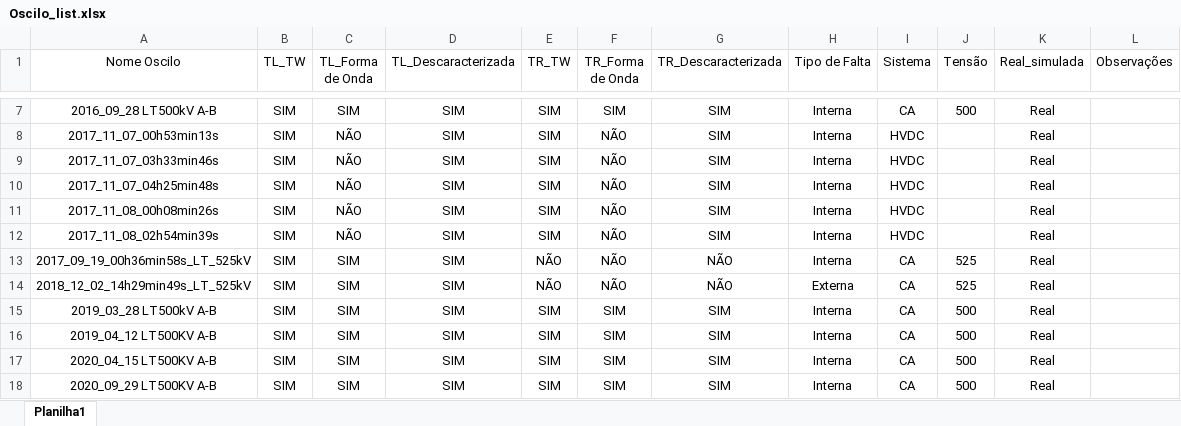
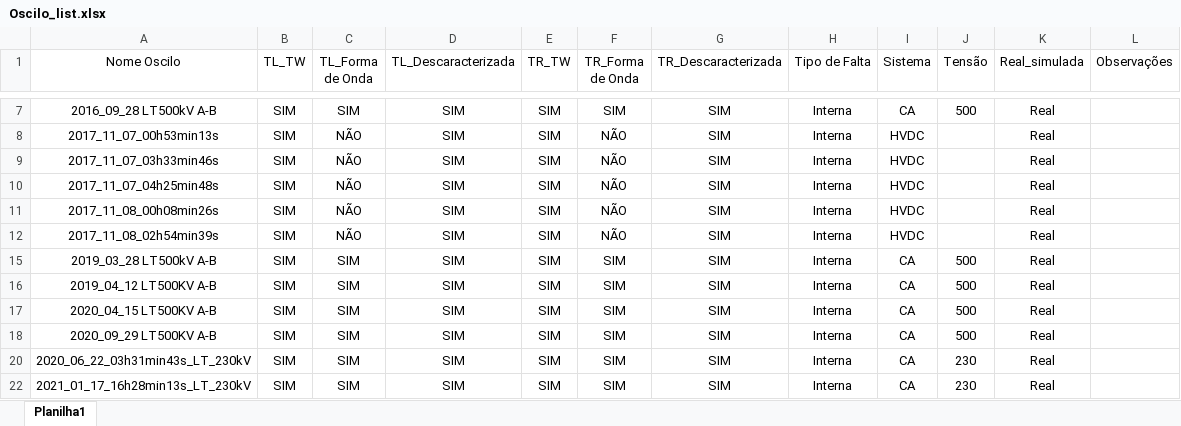
Before and after one commit to oscilografia/oscilografia_TW, an Excel workbook: Oscilo_list.xlsx, sheet Planilha1, drawn as a sheet; only a part is shown, gaps mark what is left out; the shorter side is filled out with more unchanged rows; values as stored, in another font and other column widths than the file's, no borders; the diff covers the shown part only; the diff names each change by its address in the sheet, - before the commit and + after, or states it on an @@ line.

```diff
--- a/Oscilo_list.xlsx (sheet Planilha1)
+++ b/Oscilo_list.xlsx (sheet Planilha1)
-row 13: 2017_09_19_00h36min58s_LT_525kV | SIM | SIM | SIM | NÃO | NÃO | NÃO | Interna | CA | 525 | Real
-row 14: 2018_12_02_14h29min49s_LT_525kV | SIM | SIM | SIM | NÃO | NÃO | NÃO | Externa | CA | 525 | Real
```
Also changed, not shown: 19 removed rows, 6 hidden or unhidden rows and 10 edited cells elsewhere in this sheet, hidden cells.
